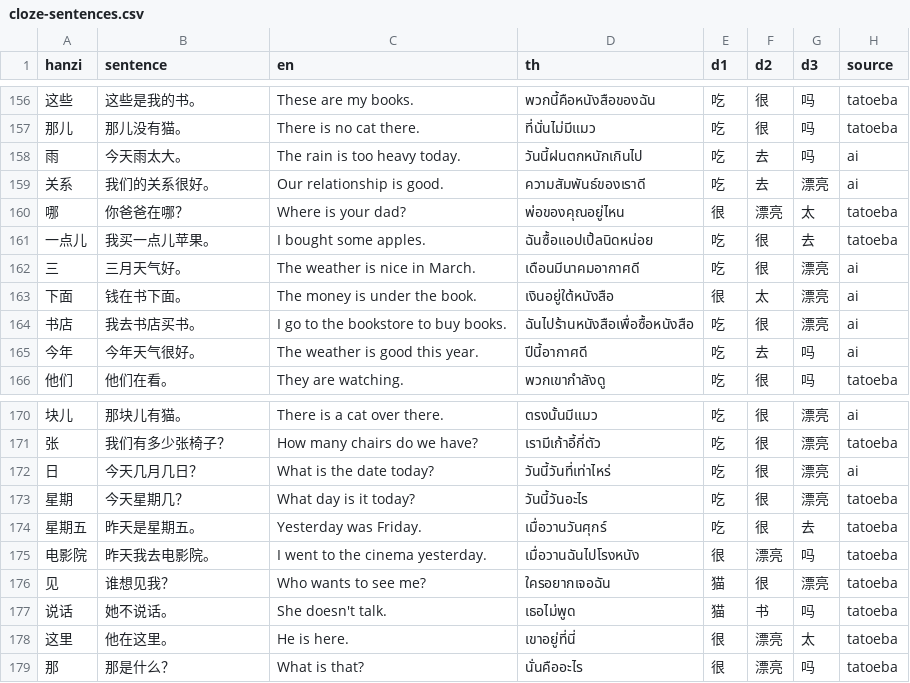
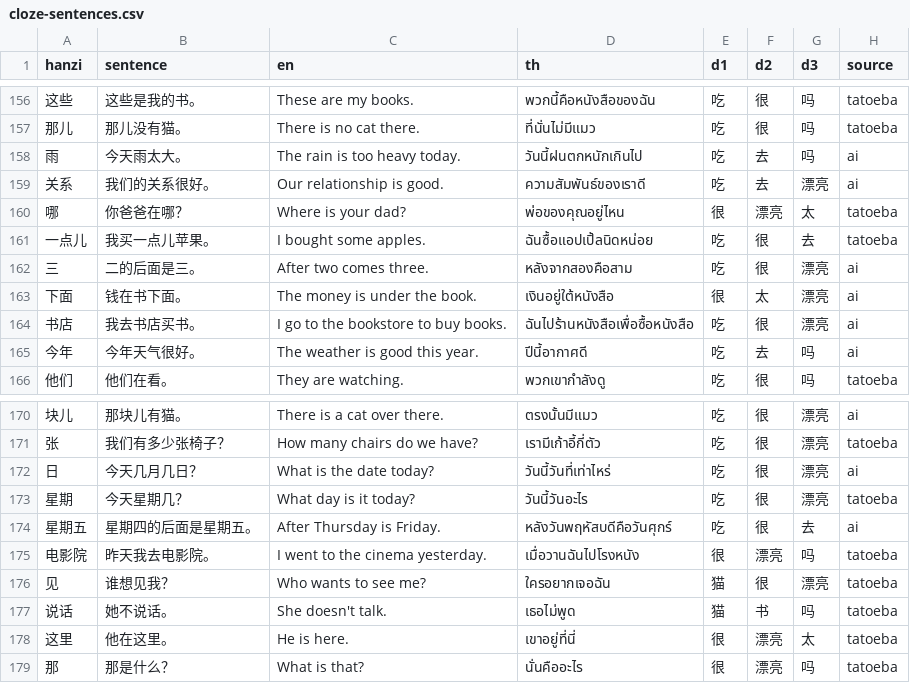
Before and after one commit to sarachdatabear-polar/hsk_game, a CSV file: data/cloze-sentences.csv, drawn as a sheet; only a part is shown, gaps mark what is left out; the diff covers the shown part only.

```diff
--- a/data/cloze-sentences.csv
+++ b/data/cloze-sentences.csv
@@ -161,3 +161,3 @@ hanzi,sentence,en,th,d1,d2,d3,source
 一点儿,我买一点儿苹果。,I bought some apples.,ฉันซื้อแอปเปิ้ลนิดหน่อย,吃,很,去,tatoeba
-三,三月天气好。,The weather is nice in March.,เดือนมีนาคมอากาศดี,吃,很,漂亮,ai
+三,二的后面是三。,After two comes three.,หลังจากสองคือสาม,吃,很,漂亮,ai
 下面,钱在书下面。,The money is under the book.,เงินอยู่ใต้หนังสือ,很,太,漂亮,ai
@@ -173,3 +173,3 @@ hanzi,sentence,en,th,d1,d2,d3,source
 星期,今天星期几？,What day is it today?,วันนี้วันอะไร,吃,很,漂亮,tatoeba
-星期五,昨天是星期五。,Yesterday was Friday.,เมื่อวานวันศุกร์,吃,很,去,tatoeba
+星期五,星期四的后面是星期五。,After Thursday is Friday.,หลังวันพฤหัสบดีคือวันศุกร์,吃,很,去,ai
 电影院,昨天我去电影院。,I went to the cinema yesterday.,เมื่อวานฉันไปโรงหนัง,很,漂亮,吗,tatoeba
```
Also changed, not shown: 34 edited cells elsewhere in this file, 2 other files.
